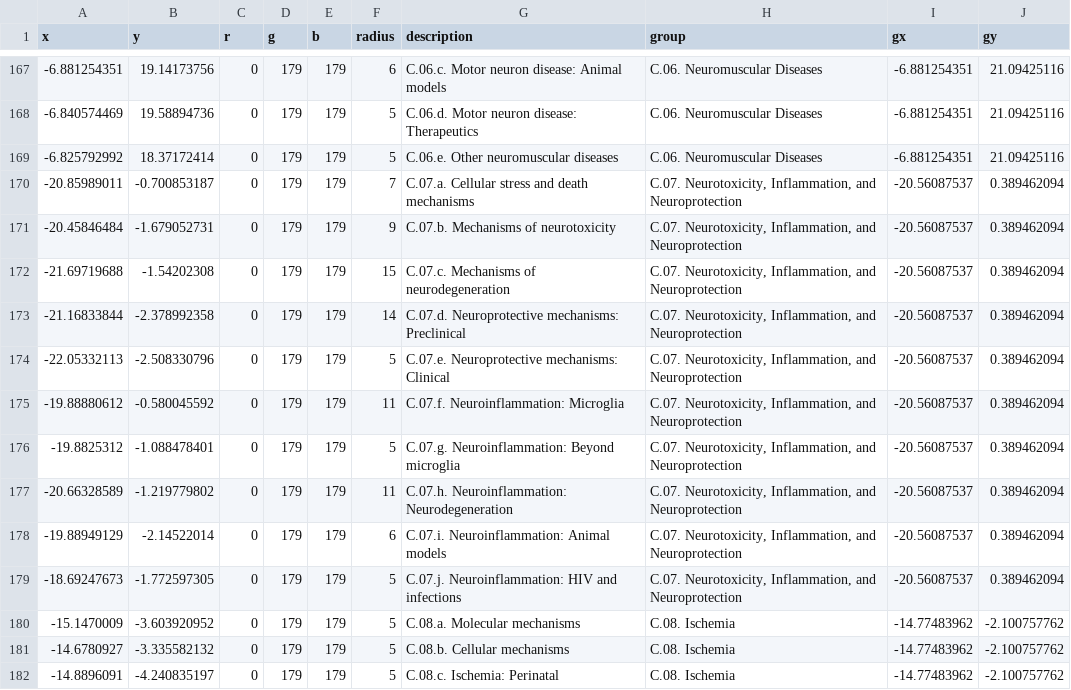
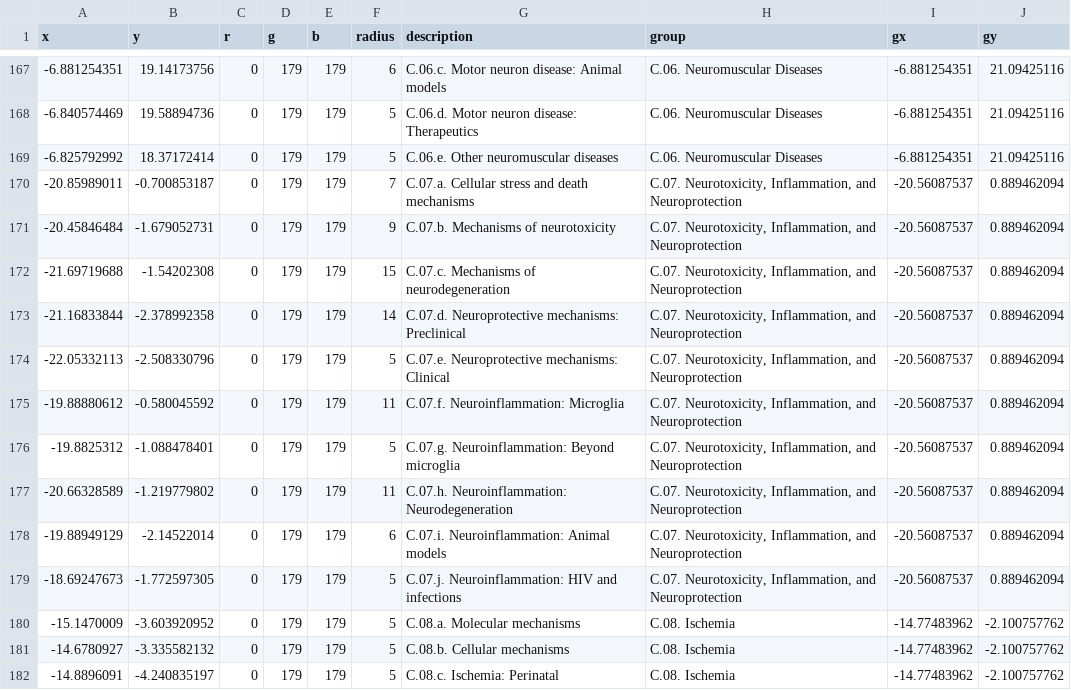
Before and after one commit to acycliq/SfN2018, a CSV file: src/data/data.csv, drawn as a sheet; only a part is shown, gaps mark what is left out.

Commit message:
finetuning y-axis coordinates for the labels

```diff
--- a/src/data/data.csv
+++ b/src/data/data.csv
@@ -169,12 +169,12 @@ x,y,r,g,b,radius,description,group,gx,gy
 -6.825792992,18.37172414,0,179,179,5,C.06.e. Other neuromuscular diseases,C.06. Neuromuscular Diseases,-6.881254351,21.09425116
--20.85989011,-0.700853187,0,179,179,7,C.07.a. Cellular stress and death mechanisms,"C.07. Neurotoxicity, Inflammation, and Neuroprotection",-20.56087537,0.389462094
--20.45846484,-1.679052731,0,179,179,9,C.07.b. Mechanisms of neurotoxicity,"C.07. Neurotoxicity, Inflammation, and Neuroprotection",-20.56087537,0.389462094
--21.69719688,-1.54202308,0,179,179,15,C.07.c. Mechanisms of neurodegeneration,"C.07. Neurotoxicity, Inflammation, and Neuroprotection",-20.56087537,0.389462094
--21.16833844,-2.378992358,0,179,179,14,C.07.d. Neuroprotective mechanisms: Preclinical,"C.07. Neurotoxicity, Inflammation, and Neuroprotection",-20.56087537,0.389462094
--22.05332113,-2.508330796,0,179,179,5,C.07.e. Neuroprotective mechanisms: Clinical,"C.07. Neurotoxicity, Inflammation, and Neuroprotection",-20.56087537,0.389462094
--19.88880612,-0.580045592,0,179,179,11,C.07.f.  Neuroinflammation: Microglia,"C.07. Neurotoxicity, Inflammation, and Neuroprotection",-20.56087537,0.389462094
--19.8825312,-1.088478401,0,179,179,5,C.07.g. Neuroinflammation: Beyond microglia,"C.07. Neurotoxicity, Inflammation, and Neuroprotection",-20.56087537,0.389462094
--20.66328589,-1.219779802,0,179,179,11,C.07.h. Neuroinflammation: Neurodegeneration,"C.07. Neurotoxicity, Inflammation, and Neuroprotection",-20.56087537,0.389462094
--19.88949129,-2.14522014,0,179,179,6,C.07.i.  Neuroinflammation: Animal models,"C.07. Neurotoxicity, Inflammation, and Neuroprotection",-20.56087537,0.389462094
--18.69247673,-1.772597305,0,179,179,5,C.07.j.  Neuroinflammation: HIV and infections,"C.07. Neurotoxicity, Inflammation, and Neuroprotection",-20.56087537,0.389462094
+-20.85989011,-0.700853187,0,179,179,7,C.07.a. Cellular stress and death mechanisms,"C.07. Neurotoxicity, Inflammation, and Neuroprotection",-20.56087537,0.889462094
+-20.45846484,-1.679052731,0,179,179,9,C.07.b. Mechanisms of neurotoxicity,"C.07. Neurotoxicity, Inflammation, and Neuroprotection",-20.56087537,0.889462094
+-21.69719688,-1.54202308,0,179,179,15,C.07.c. Mechanisms of neurodegeneration,"C.07. Neurotoxicity, Inflammation, and Neuroprotection",-20.56087537,0.889462094
+-21.16833844,-2.378992358,0,179,179,14,C.07.d. Neuroprotective mechanisms: Preclinical,"C.07. Neurotoxicity, Inflammation, and Neuroprotection",-20.56087537,0.889462094
+-22.05332113,-2.508330796,0,179,179,5,C.07.e. Neuroprotective mechanisms: Clinical,"C.07. Neurotoxicity, Inflammation, and Neuroprotection",-20.56087537,0.889462094
+-19.88880612,-0.580045592,0,179,179,11,C.07.f.  Neuroinflammation: Microglia,"C.07. Neurotoxicity, Inflammation, and Neuroprotection",-20.56087537,0.889462094
+-19.8825312,-1.088478401,0,179,179,5,C.07.g. Neuroinflammation: Beyond microglia,"C.07. Neurotoxicity, Inflammation, and Neuroprotection",-20.56087537,0.889462094
+-20.66328589,-1.219779802,0,179,179,11,C.07.h. Neuroinflammation: Neurodegeneration,"C.07. Neurotoxicity, Inflammation, and Neuroprotection",-20.56087537,0.889462094
+-19.88949129,-2.14522014,0,179,179,6,C.07.i.  Neuroinflammation: Animal models,"C.07. Neurotoxicity, Inflammation, and Neuroprotection",-20.56087537,0.889462094
+-18.69247673,-1.772597305,0,179,179,5,C.07.j.  Neuroinflammation: HIV and infections,"C.07. Neurotoxicity, Inflammation, and Neuroprotection",-20.56087537,0.889462094
 -15.1470009,-3.603920952,0,179,179,5,C.08.a. Molecular mechanisms,C.08. Ischemia,-14.77483962,-2.100757762
```
